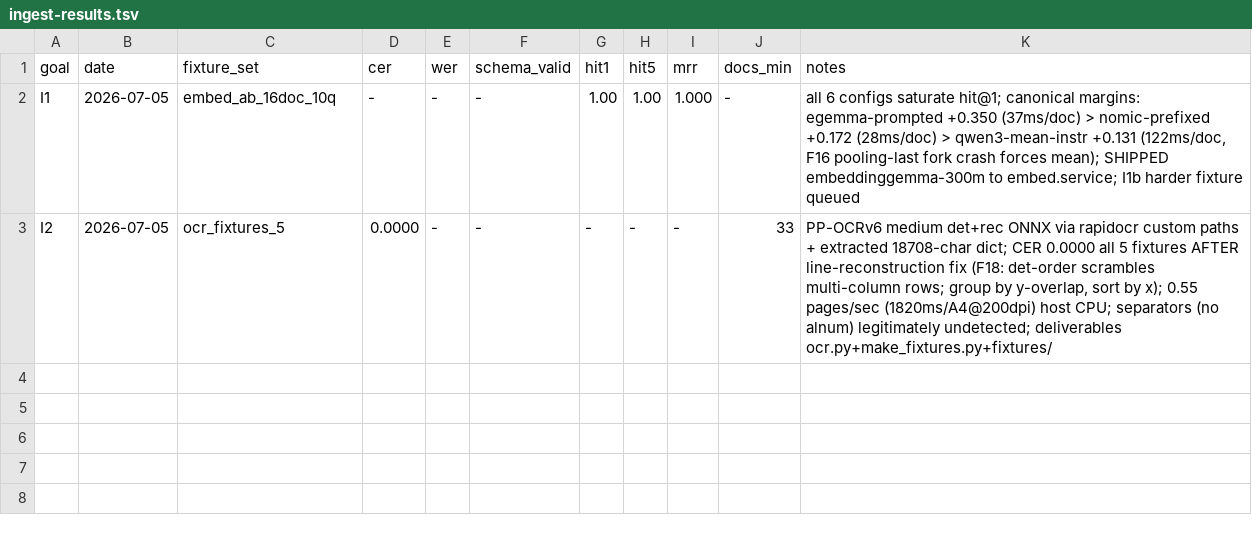
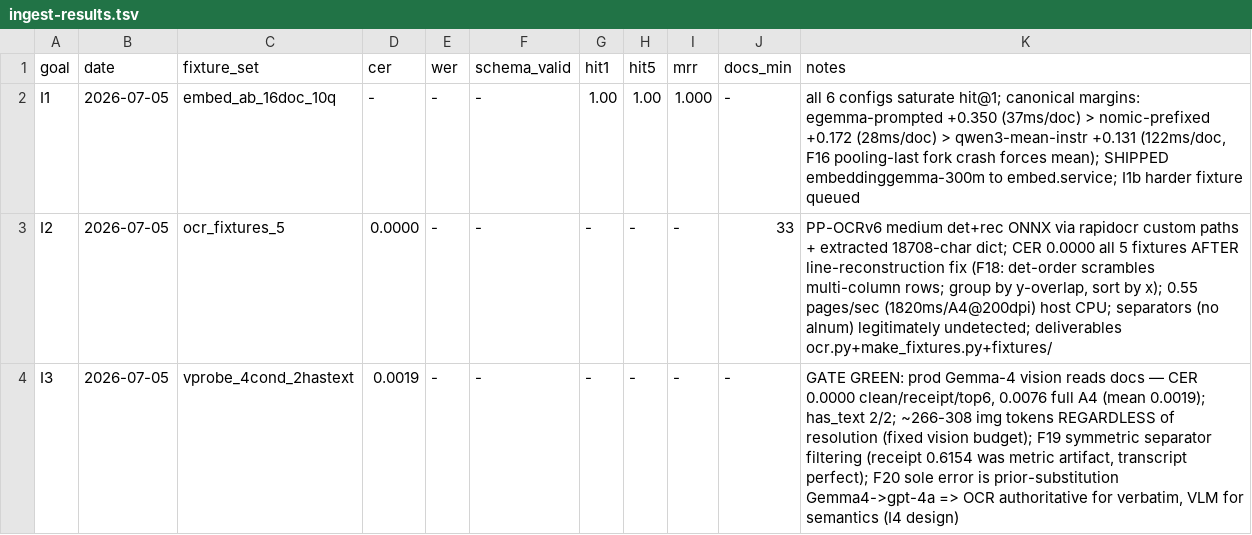
Before and after one commit to SEBK4C/Llamafile-gemma-4-12B-it-qat-q4_0-gguf-Inferance-And-embeddings, a TSV file: bench/ingest-results.tsv, drawn as a sheet.

```diff
--- a/bench/ingest-results.tsv
+++ b/bench/ingest-results.tsv
@@ -3 +3,2 @@ I1	2026-07-05	embed_ab_16doc_10q	-	-	-	1.00	1.00	1.000	-	all 6 configs saturate
 I2	2026-07-05	ocr_fixtures_5	0.0000	-	-	-	-	-	33	PP-OCRv6 medium det+rec ONNX via rapidocr custom paths + extracted 18708-char dict; CER 0.0000 all 5 fixtures AFTER line-reconstruction fix (F18: det-order scrambles multi-column rows; group by y-overlap, sort by x); 0.55 pages/sec (1820ms/A4@200dpi) host CPU; separators (no alnum) legitimately undetected; deliverables ocr.py+make_fixtures.py+fixtures/
+I3	2026-07-05	vprobe_4cond_2hastext	0.0019	-	-	-	-	-	-	GATE GREEN: prod Gemma-4 vision reads docs — CER 0.0000 clean/receipt/top6, 0.0076 full A4 (mean 0.0019); has_text 2/2; ~266-308 img tokens REGARDLESS of resolution (fixed vision budget); F19 symmetric separator filtering (receipt 0.6154 was metric artifact, transcript perfect); F20 sole error is prior-substitution Gemma4->gpt-4a => OCR authoritative for verbatim, VLM for semantics (I4 design)
```
Also changed, not shown: 4 other files.
